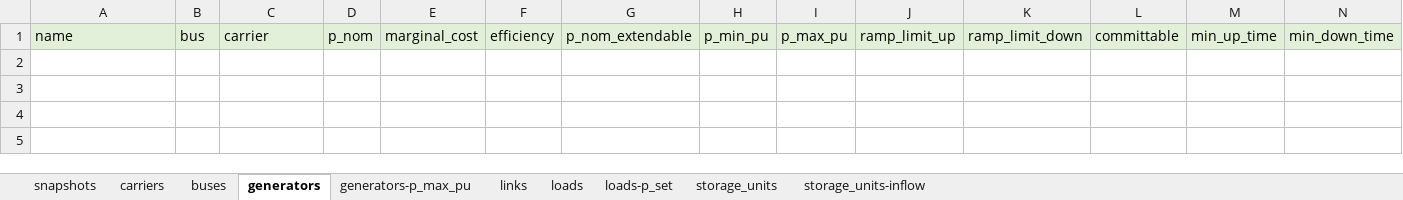
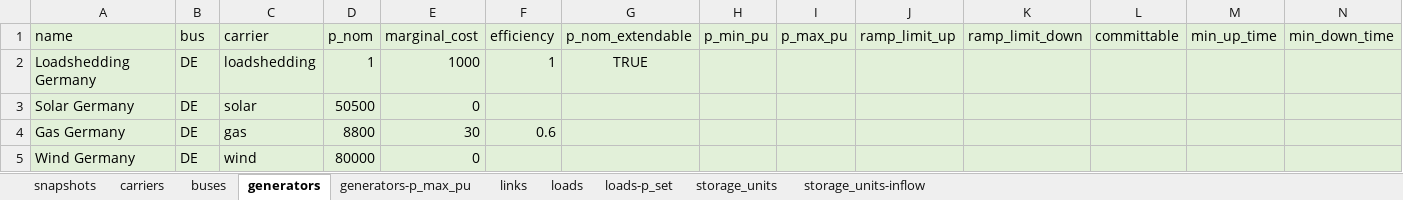
Before and after one commit to open-energy-transition/flex_training_2025, an Excel workbook: data/Lesson4_model.xlsx, sheet generators, drawn as a sheet; only a part is shown; values as stored, in another font and other column widths than the file's, no borders; rows hold the shown columns only; the diff names each change by its address in the sheet, - before the commit and + after, or states it on an @@ line.

```diff
--- a/data/Lesson4_model.xlsx (sheet generators)
+++ b/data/Lesson4_model.xlsx (sheet generators)
+row 2: Loadshedding Germany | DE | loadshedding | 1 | 1000 | 1 | TRUE
+row 3: Solar Germany | DE | solar | 50500 | 0
+row 4: Gas Germany | DE | gas | 8800 | 30 | 0.6
+row 5: Wind Germany | DE | wind | 80000 | 0
```
Also changed, not shown: sheet generators-p_max_pu, sheet loads-p_set, sheet carriers, sheet storage_units, sheet loads, sheet buses, data/Lesson4_solution.xlsx, data/Lesson5_model.xlsx, 17 other files.
